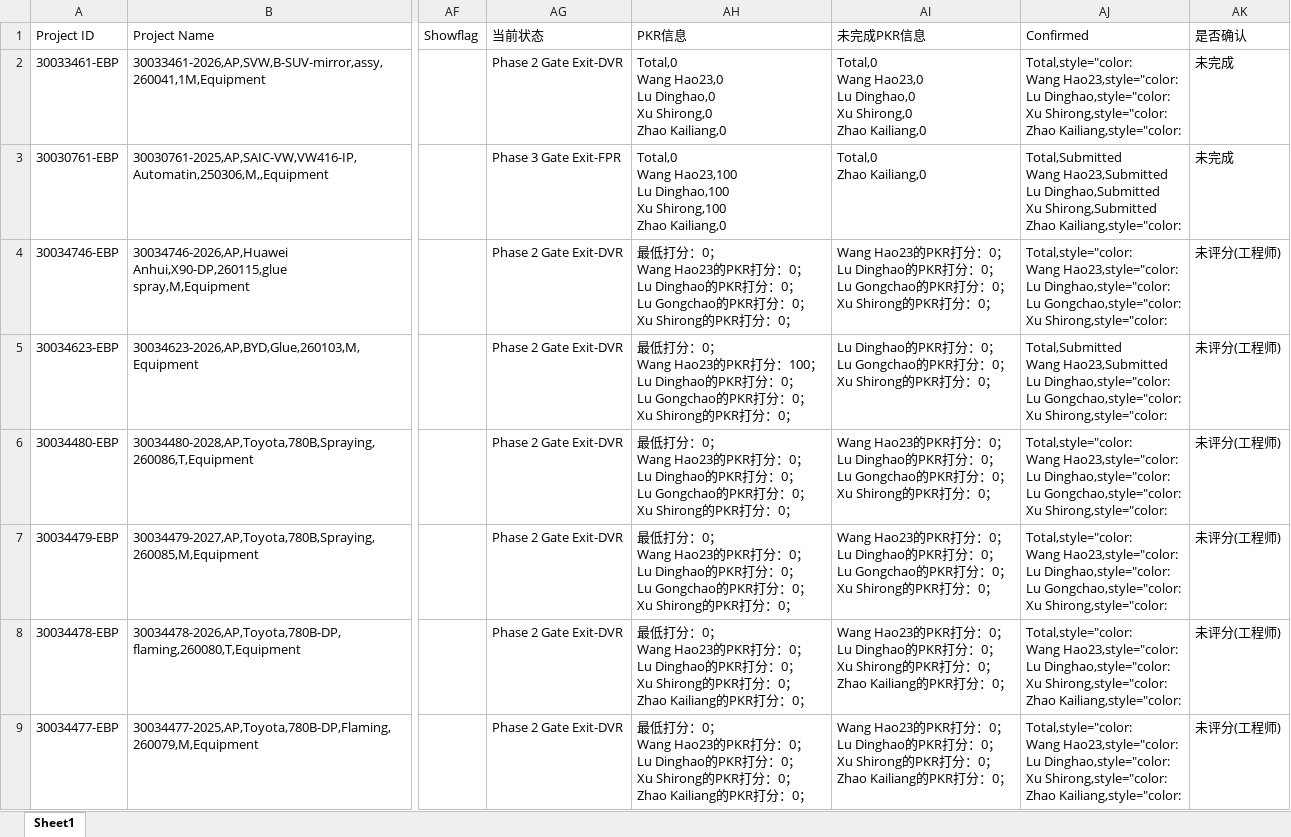
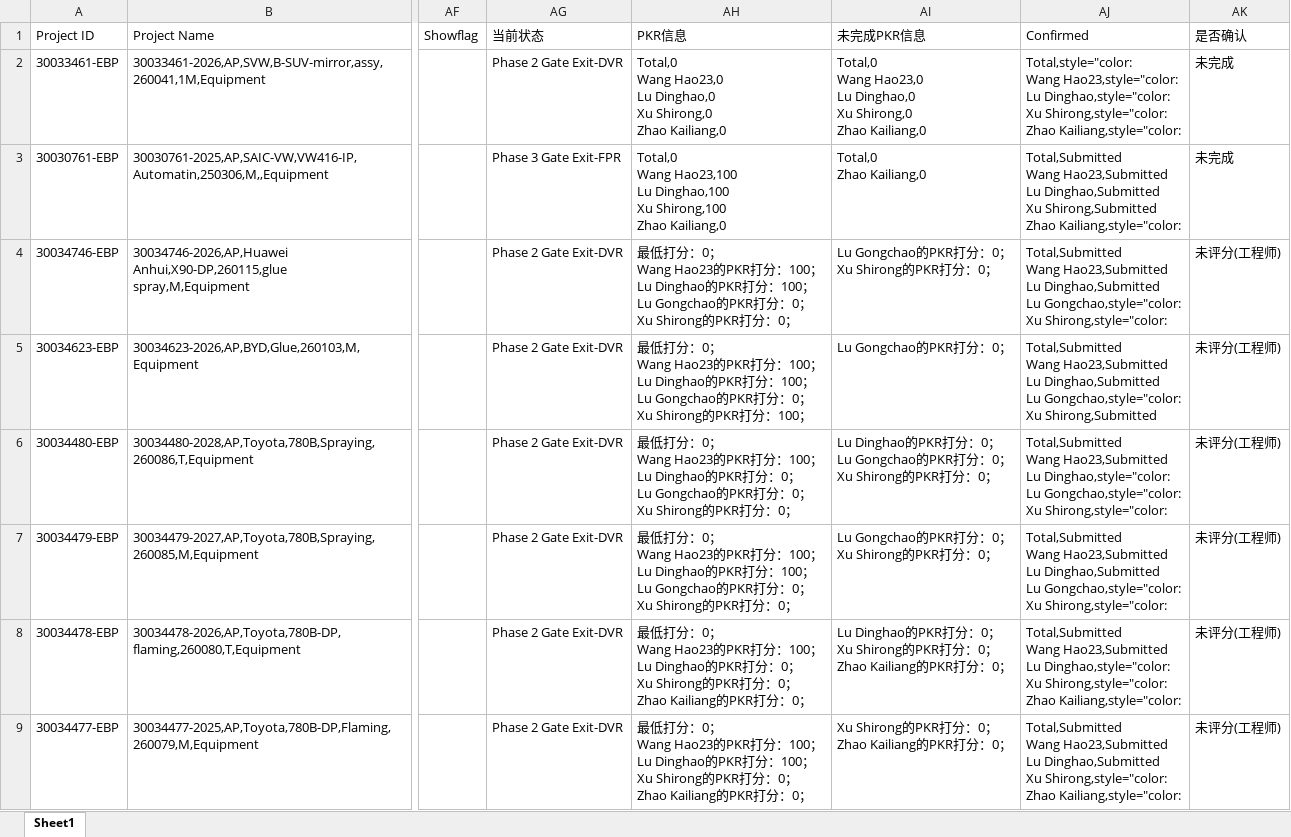
Before and after one commit to alaxu666/alaxu666.github.io, an Excel workbook: yanfeng/PKR确认信息/PKR历史未完成记录.xlsx, sheet Sheet1, drawn as a sheet; only a part is shown, gaps mark what is left out; values as stored, in another font and other column widths than the file's, no borders; ↵ is a line break in a cell; the diff covers the shown part only; the diff names each change by its address in the sheet, - before the commit and + after, or states it on an @@ line.

```diff
--- a/yanfeng/PKR确认信息/PKR历史未完成记录.xlsx (sheet Sheet1)
+++ b/yanfeng/PKR确认信息/PKR历史未完成记录.xlsx (sheet Sheet1)
-AH4 (PKR信息): …PKR打分：0； ↵ Lu Dinghao的PKR打分：0； ↵ Lu Gongchao…
+AH4 (PKR信息): …PKR打分：100； ↵ Lu Dinghao的PKR打分：100； ↵ Lu Gongchao…
-AI4 (未完成PKR信息): Wang Hao23的PKR打分：0； ↵ Lu Dinghao的PKR打分：0； ↵ Lu Gongchao的PKR…
+AI4 (未完成PKR信息): Lu Gongchao的PKR…
-AJ4 (Confirmed): Total,style="color: ↵ Wang Hao23,style="color: ↵ Lu Dinghao,style="color: ↵ Lu Gongchao,style="color:…
+AJ4 (Confirmed): Total,Submitted ↵ Wang Hao23,Submitted ↵ Lu Dinghao,Submitted ↵ Lu Gongchao,style="color:…
-AH5 (PKR信息): …PKR打分：0； ↵ Lu Gongchao的PKR打分：0； ↵ Xu Shirong的PKR打分：0；
+AH5 (PKR信息): …PKR打分：100； ↵ Lu Gongchao的PKR打分：0； ↵ Xu Shirong的PKR打分：100；
-AI5 (未完成PKR信息): Lu Dinghao的PKR打分：0； ↵ Lu Gongchao的PKR打分：0； ↵ Xu Shirong的PKR打分：0；
+AI5 (未完成PKR信息): Lu Gongchao的PKR打分：0；
-AJ5 (Confirmed): …Hao23,Submitted ↵ Lu Dinghao,style="color: ↵ Lu Gongchao,style="color: ↵ Xu Shirong,style="color:
+AJ5 (Confirmed): …Hao23,Submitted ↵ Lu Dinghao,Submitted ↵ Lu Gongchao,style="color: ↵ Xu Shirong,Submitted
-AH6 (PKR信息): …PKR打分：0； ↵ Lu Dinghao…
+AH6 (PKR信息): …PKR打分：100； ↵ Lu Dinghao…
-AI6 (未完成PKR信息): Wang Hao23的PKR打分：0； ↵ Lu Dinghao的PKR…
+AI6 (未完成PKR信息): Lu Dinghao的PKR…
-AJ6 (Confirmed): Total,style="color: ↵ Wang Hao23,style="color: ↵ Lu Dinghao,style="color:…
+AJ6 (Confirmed): Total,Submitted ↵ Wang Hao23,Submitted ↵ Lu Dinghao,style="color:…
-AH7 (PKR信息): …PKR打分：0； ↵ Lu Dinghao的PKR打分：0； ↵ Lu Gongchao…
+AH7 (PKR信息): …PKR打分：100； ↵ Lu Dinghao的PKR打分：100； ↵ Lu Gongchao…
-AI7 (未完成PKR信息): Wang Hao23的PKR打分：0； ↵ Lu Dinghao的PKR打分：0； ↵ Lu Gongchao的PKR…
+AI7 (未完成PKR信息): Lu Gongchao的PKR…
-AJ7 (Confirmed): Total,style="color: ↵ Wang Hao23,style="color: ↵ Lu Dinghao,style="color: ↵ Lu Gongchao,style="color:…
+AJ7 (Confirmed): Total,Submitted ↵ Wang Hao23,Submitted ↵ Lu Dinghao,Submitted ↵ Lu Gongchao,style="color:…
-AH8 (PKR信息): …PKR打分：0； ↵ Lu Dinghao…
+AH8 (PKR信息): …PKR打分：100； ↵ Lu Dinghao…
-AI8 (未完成PKR信息): Wang Hao23的PKR打分：0； ↵ Lu Dinghao的PKR…
+AI8 (未完成PKR信息): Lu Dinghao的PKR…
-AJ8 (Confirmed): Total,style="color: ↵ Wang Hao23,style="color: ↵ Lu Dinghao,style="color:…
+AJ8 (Confirmed): Total,Submitted ↵ Wang Hao23,Submitted ↵ Lu Dinghao,style="color:…
-AH9 (PKR信息): …PKR打分：0； ↵ Lu Dinghao的PKR打分：0； ↵ Xu Shirong…
+AH9 (PKR信息): …PKR打分：100； ↵ Lu Dinghao的PKR打分：100； ↵ Xu Shirong…
-AI9 (未完成PKR信息): Wang Hao23的PKR打分：0； ↵ Lu Dinghao的PKR打分：0； ↵ Xu Shirong的PKR…
+AI9 (未完成PKR信息): Xu Shirong的PKR…
-AJ9 (Confirmed): Total,style="color: ↵ Wang Hao23,style="color: ↵ Lu Dinghao,style="color: ↵ Xu Shirong,style="color:…
+AJ9 (Confirmed): Total,Submitted ↵ Wang Hao23,Submitted ↵ Lu Dinghao,Submitted ↵ Xu Shirong,style="color:…
```
Also changed, not shown: 15 edited cells elsewhere in this sheet, yanfeng/PKR确认信息/PKR完成情况（近两周）.xlsx, yanfeng/PKR确认信息/PKR未完成情况（近两周）.xlsx, 19 other files.
